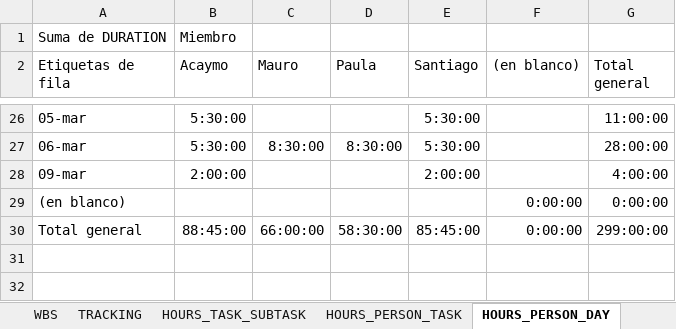
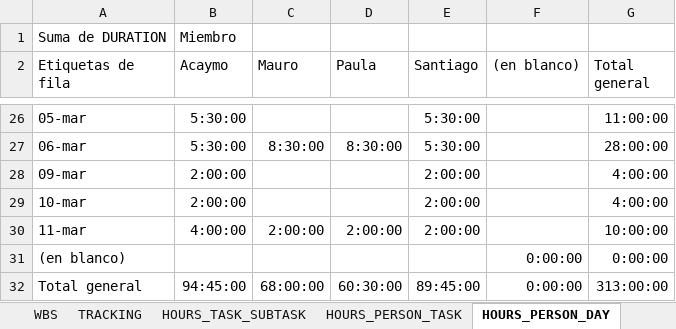
Before and after one commit to Ballingo/Drafts-Ballingo, an Excel workbook: Tracking.xlsx, sheet HOURS_PERSON_DAY, drawn as a sheet; only a part is shown, gaps mark what is left out; values as stored, in another font and other column widths than the file's, no borders; addresses are those after the commit; the diff names each change by its address in the sheet, - before the commit and + after, or states it on an @@ line.

```diff
--- a/Tracking.xlsx (sheet HOURS_PERSON_DAY)
+++ b/Tracking.xlsx (sheet HOURS_PERSON_DAY)
+row 29: 10-mar | 2:00:00 |  |  | 2:00:00 |  | 4:00:00
+row 30: 11-mar | 4:00:00 | 2:00:00 | 2:00:00 | 2:00:00 |  | 10:00:00
-B32 (Acaymo): 88:45:00
+B32 (Acaymo): 94:45:00
-C32 (Mauro): 66:00:00
+C32 (Mauro): 68:00:00
-D32 (Paula): 58:30:00
+D32 (Paula): 60:30:00
-E32 (Santiago): 85:45:00
+E32 (Santiago): 89:45:00
-G32 (Total general): 299:00:00
+G32 (Total general): 313:00:00
```
Also changed, not shown: sheet WBS, sheet TRACKING, sheet HOURS_PERSON_TASK, sheet HOURS_TASK_SUBTASK, formulas that keep their value, charts or pictures.
